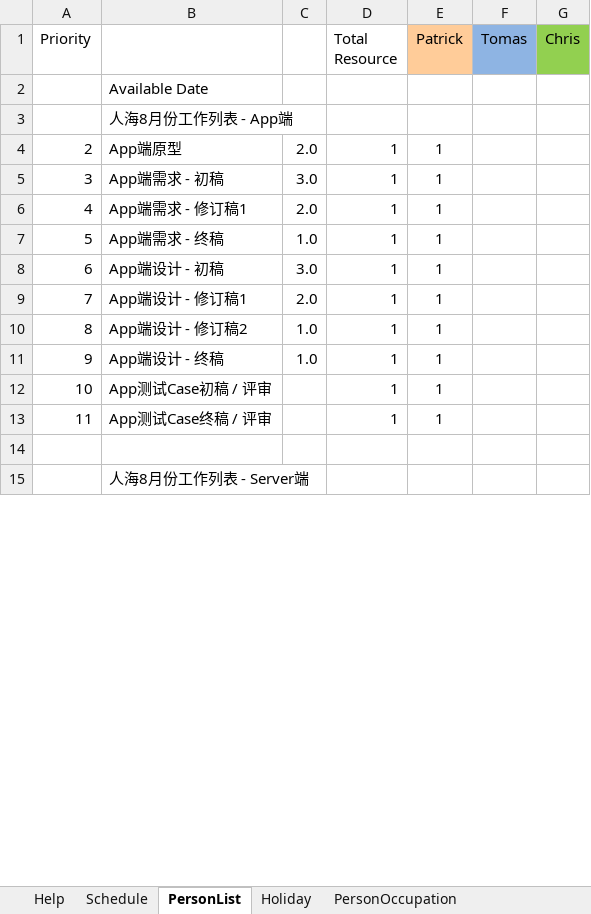
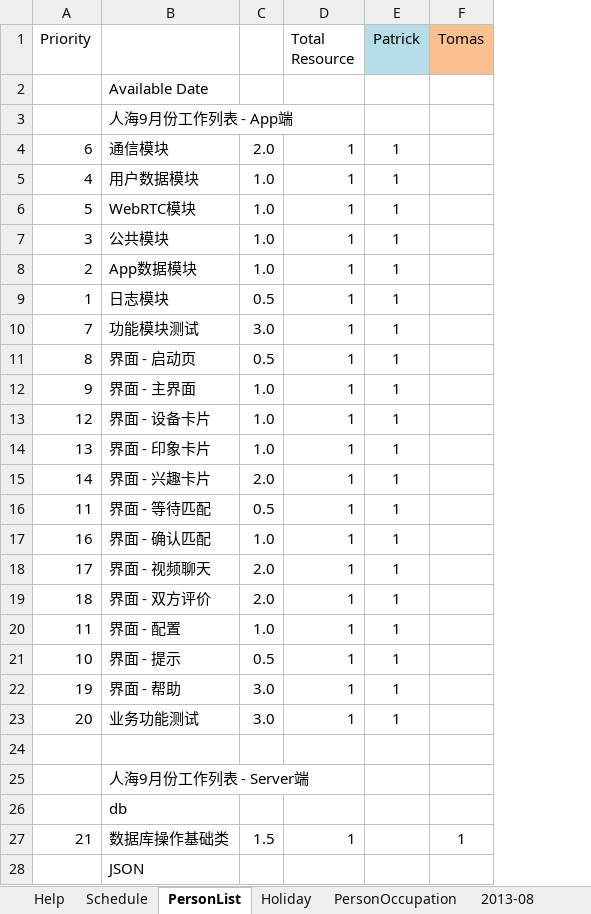
Before and after one commit to simplelifestudio/RenHai, an Excel workbook: Documents/项目管理.xlsm, sheet PersonList, drawn as a sheet; only a part is shown; values as stored, in another font and other column widths than the file's, no borders; removed rows and columns are numbered as before the commit, all else as after; the diff covers the shown part only; the diff names each change by its address in the sheet, - before the commit and + after, or states it on an @@ line.

```diff
--- a/Documents/项目管理.xlsm (sheet PersonList)
+++ b/Documents/项目管理.xlsm (sheet PersonList)
+sheet tab: 2013-08
-column B, rows 2-4: Available Date | 人海8月份工作列表 - App端 | App端原型; rows 6-15: App端需求 - 修订稿1 | App端需求 - 终稿 | App端设计 - 初稿 | App端设计 - 修订稿1 | App端设计 - 修订稿2 | App端设计 - 终稿 | App测试Case初稿 / 评审 | App测试Case终稿 / 评审 |  | 人海8月份工作列表 - Server端
+column B, rows 2-7: Available Date | 人海9月份工作列表 - App端 | 通信模块 | 用户数据模块 | WebRTC模块 | 公共模块; rows 10-13: 功能模块测试 | 界面 - 启动页 | 界面 - 主界面 | 界面 - 设备卡片; row 16: 界面 - 等待匹配; row 25: 人海9月份工作列表 - Server端
-column G (Chris), empty
-E1 fill: #FFCC99
+E1 fill: #B7DEE8
-F1 fill: #8EB4E3
+F1 fill: #FAC090
-A4 (Priority): 2
+A4 (Priority): 6
-row 5: 3 | App端需求 - 初稿 | 3.0 | 1 | 1
-C5: 2.0
+C5: 1.0
-A7 (Priority): 6
+A7 (Priority): 3
-C7: 3.0
+C7: 1.0
+row 8: 2 | App数据模块 | 1.0 | 1 | 1
+row 9: 1 | 日志模块 | 0.5 | 1 | 1
-C10: 2.0
+C10: 3.0
-C11: 1.0
+C11: 0.5
-A13 (Priority): 10
+A13 (Priority): 12
-C13: (empty)
+C13: 1.0
+row 14: 13 | 界面 - 印象卡片 | 1.0 | 1 | 1
+row 15: 14 | 界面 - 兴趣卡片 | 2.0 | 1 | 1
-C16: (empty)
+C16: 0.5
+row 17: 16 | 界面 - 确认匹配 | 1.0 | 1 | 1
+row 18: 17 | 界面 - 视频聊天 | 2.0 | 1 | 1
+row 19: 18 | 界面 - 双方评价 | 2.0 | 1 | 1
+row 20: 11 | 界面 - 配置 | 1.0 | 1 | 1
+row 21: 10 | 界面 - 提示 | 0.5 | 1 | 1
+row 22: 19 | 界面 - 帮助 | 3.0 | 1 | 1
+row 23: 20 | 业务功能测试 | 3.0 | 1 | 1
+row 26:  | db
+row 27: 21 | 数据库操作基础类 | 1.5 | 1 |  | 1
+row 28:  | JSON
```
Also changed, not shown: 10 added rows, 3 removed rows and 16 edited cells elsewhere in this sheet, sheet Schedule, sheet PersonOccupation, formulas that keep their value, charts or pictures.
